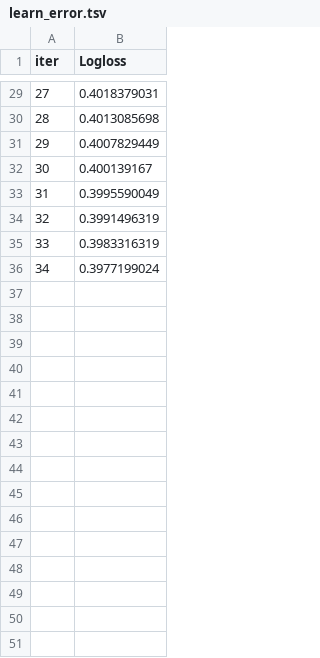
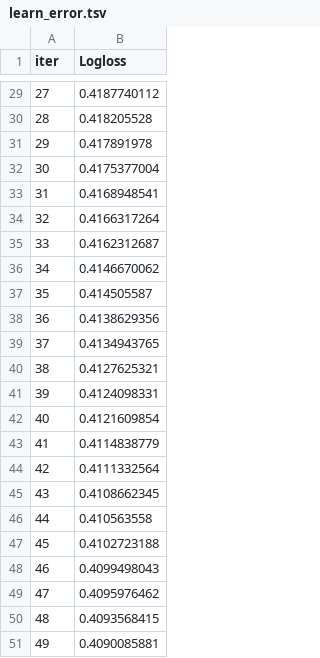
Before and after one commit to k-sobolev/Module_bank_challenge, a TSV file: learn_error.tsv, drawn as a sheet; only a part is shown, gaps mark what is left out; the diff covers the shown part only.

```diff
--- a/learn_error.tsv
+++ b/learn_error.tsv
@@ -29,8 +29,23 @@ iter	Logloss
-27	0.4018379031
-28	0.4013085698
-29	0.4007829449
-30	0.400139167
-31	0.3995590049
-32	0.3991496319
-33	0.3983316319
-34	0.3977199024
+27	0.4187740112
+28	0.418205528
+29	0.417891978
+30	0.4175377004
+31	0.4168948541
+32	0.4166317264
+33	0.4162312687
+34	0.4146670062
+35	0.414505587
+36	0.4138629356
+37	0.4134943765
+38	0.4127625321
+39	0.4124098331
+40	0.4121609854
+41	0.4114838779
+42	0.4111332564
+43	0.4108662345
+44	0.410563558
+45	0.4102723188
+46	0.4099498043
+47	0.4095976462
+48	0.4093568415
+49	0.4090085881
```
Also changed, not shown: 27 edited cells elsewhere in this file, lgb.csv, time_left.tsv, 4 other files.
